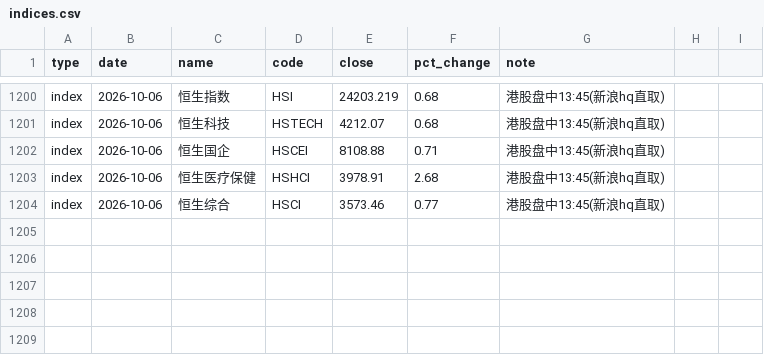
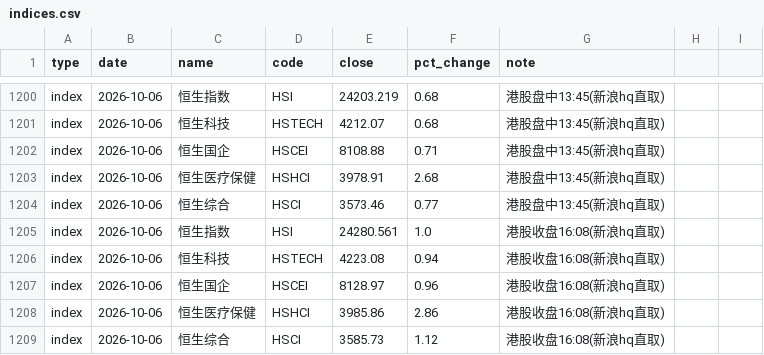
Before and after one commit to yangzai360/WealthHub, a CSV file: data/processed/history/indices.csv, drawn as a sheet; only a part is shown, gaps mark what is left out.

Commit message:
feat(daily): 2026-10-06 盘后复盘档（混合档第3日·港股续市第3日收盘）
- 档型②「混合档」：A股休市 + 港股10/6已收盘 → 产 portfolio_pending_20261006.json 正式版
  （state=finalized），不产 portfolio_close_*、不插 0% 行（chain_0pct_row_inserted: false）
- 基准 380,888.29 元（9/30 修正件，Σmv 守卫 |Δ|=0.01 元 < 1.5 通过）
- 当日估算盈亏 0 元（归因「全部持仓标的不可定价」而非市场持平）
- 港股腿待消化收窄至 -587.63 元 ~ -431.47 元（前档 -1,127.28 ~ -1,013.15 元，
  下限上修 +539.65 元 / 上限上修 +581.68 元），64 组笛卡尔积、几何复合
- 恒生科技收 4,223.08（+0.94%），距 4,250 防线 -0.6334%，破位状态未改变；
  日内高 4,251.54 → 盘中一度站上 4,250 未站稳（intraday_touched_above=true）
- 第 2 次 0.5% 纪律减仓 1,904.44 元（10/2 判定锁定），累计 3,786.90 元，执行待 10/8
- 新闻 22 条（10 利多 / 7 中性 / 5 利空，均值强度 58.64，url 20/22）；
  情绪为规则表降级档（DeepSeek HTTP 402），当日 80/80 全档非模型标注
- 事件库 2,412 条 / 54 日：新增 22 条 + 回填 14 条（恒科类）；
  修复「标题匹配」静默缺陷 + 首次落地 §3.127a 严格顺延；1 日窗口 n 403→417（+14）
- 且慢：REST 维持 104 空 body（长假不推进），playwright 兜底第 32 次成功，无新调仓
- 知识库新增 §3.130a~d（4 项），AGENTS.md 速查 105 → 109 条
- 报告：reports/daily/2026-10-06.md 追加「三、盘后复盘（20:00 档）」，章节数 3

```diff
--- a/data/processed/history/indices.csv
+++ b/data/processed/history/indices.csv
@@ -1204 +1204,6 @@ index,2026-10-06,恒生医疗保健,HSHCI,3978.91,2.68,港股盘中13:45(新浪h
 index,2026-10-06,恒生综合,HSCI,3573.46,0.77,港股盘中13:45(新浪hq直取)
+index,2026-10-06,恒生指数,HSI,24280.561,1.0,港股收盘16:08(新浪hq直取)
+index,2026-10-06,恒生科技,HSTECH,4223.08,0.94,港股收盘16:08(新浪hq直取)
+index,2026-10-06,恒生国企,HSCEI,8128.97,0.96,港股收盘16:08(新浪hq直取)
+index,2026-10-06,恒生医疗保健,HSHCI,3985.86,2.86,港股收盘16:08(新浪hq直取)
+index,2026-10-06,恒生综合,HSCI,3585.73,1.12,港股收盘16:08(新浪hq直取)
```
Also changed, not shown: 24 other files.
